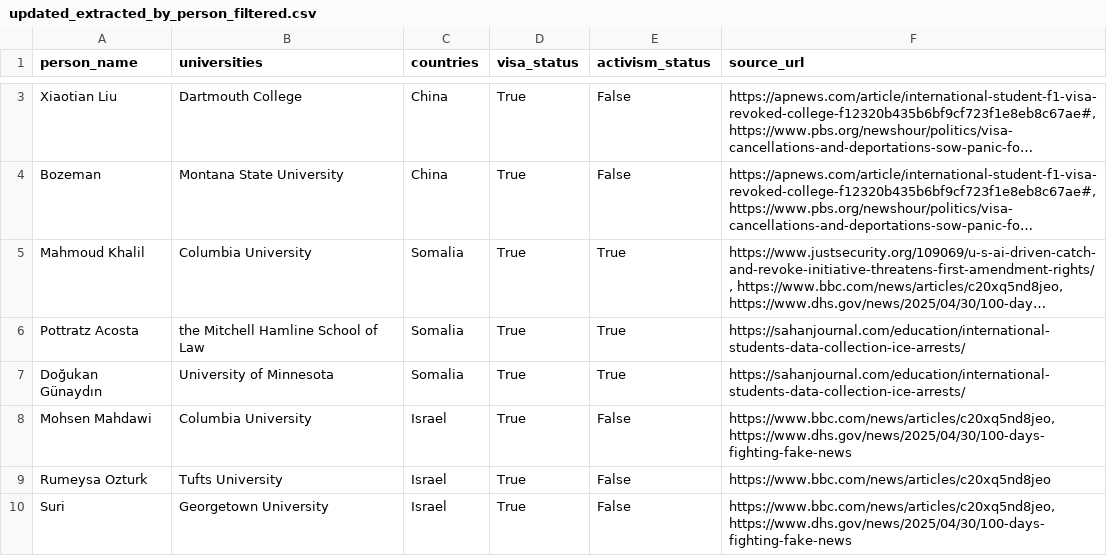
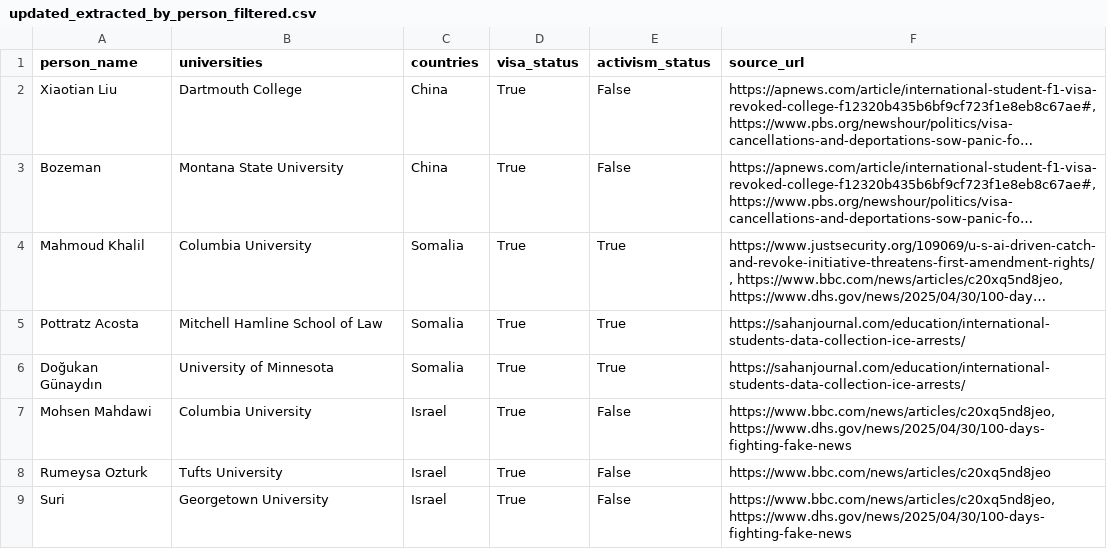
Before and after one commit to misty360/d3c-spring-ml, a CSV file: updated_extracted_by_person_filtered.csv, drawn as a sheet; only a part is shown, gaps mark what is left out; long unchanged cells end in …; addresses are those after the commit; the diff covers the shown part only; the diff names each change by its address in the sheet, - before the commit and + after, or states it on an @@ line.

Commit message:
manually fix updated positive dataset

```diff
--- a/updated_extracted_by_person_filtered.csv
+++ b/updated_extracted_by_person_filtered.csv
-B5 (universities): the Mitchell Hamline School of Law
+B5 (universities): Mitchell Hamline School of Law
```
Also changed, not shown: 1 removed row and 1 edited cell elsewhere in this file.
